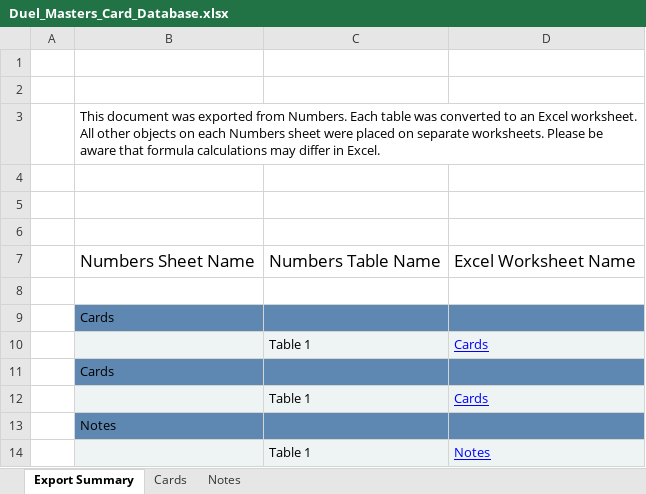
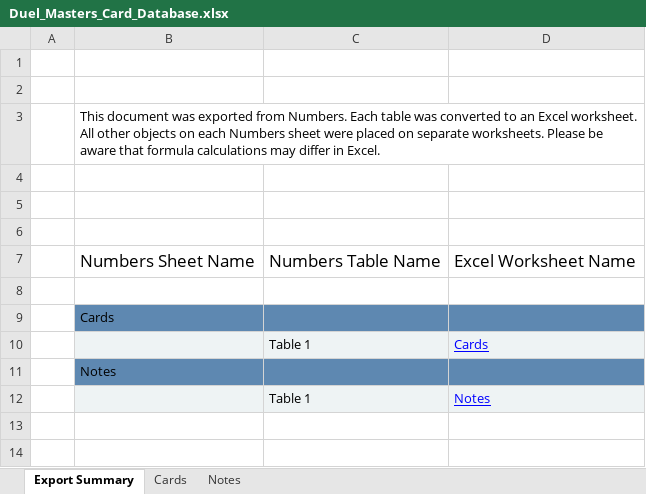
Before and after one commit to jojobzter/duelmasters-online, an Excel workbook: carddata/Duel_Masters_Card_Database.xlsx, sheet Export Summary, drawn as a sheet; values as stored, in another font and other column widths than the file's, no borders; the diff names each change by its address in the sheet, - before the commit and + after, or states it on an @@ line.

```diff
--- a/carddata/Duel_Masters_Card_Database.xlsx (sheet Export Summary)
+++ b/carddata/Duel_Masters_Card_Database.xlsx (sheet Export Summary)
-row 11:  | Cards
-row 12:  |  | Table 1 | Cards
```
Also changed, not shown: sheet Cards, 1 other file.
